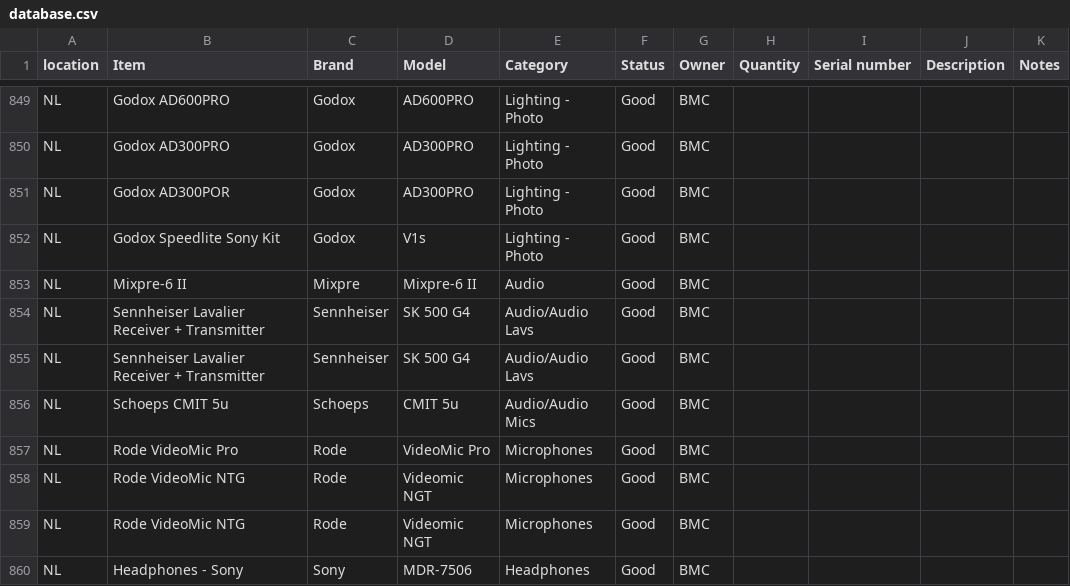
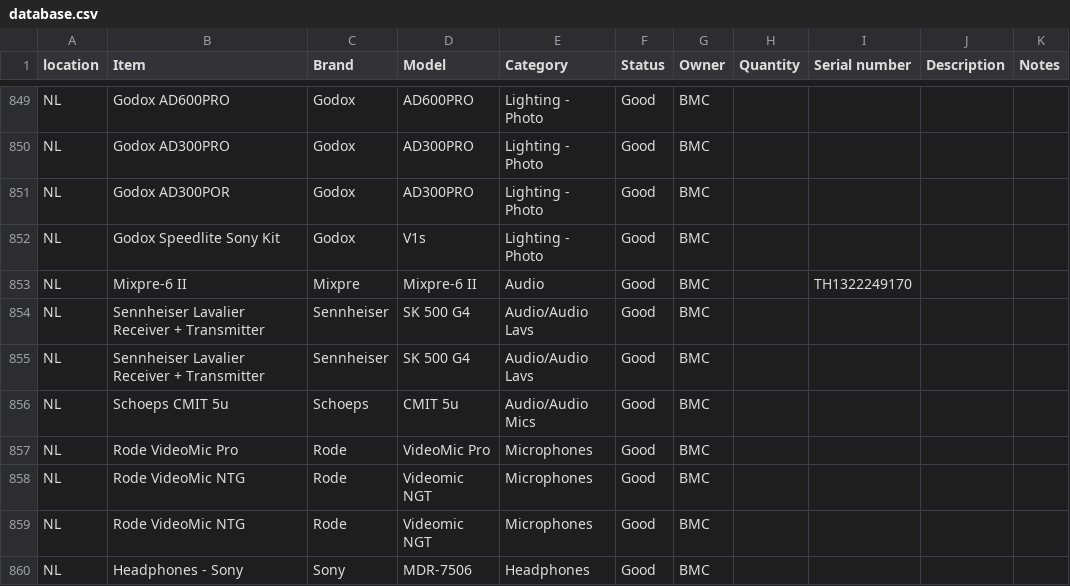
Before and after one commit to liquid-coop/Equipment_Inventory, a CSV file: database.csv, drawn as a sheet; only a part is shown, gaps mark what is left out.

Commit message:
Update inventory via web app

```diff
--- a/database.csv
+++ b/database.csv
@@ -852,3 +852,3 @@ NL,Godox AD300POR,Godox,AD300PRO,Lighting - Photo,Good,BMC,,,,
 NL,Godox Speedlite Sony Kit,Godox,V1s,Lighting - Photo,Good,BMC,,,,
-NL,Mixpre-6 II,Mixpre,Mixpre-6 II,Audio,Good,BMC,,,,
+NL,Mixpre-6 II,Mixpre,Mixpre-6 II,Audio,Good,BMC,,TH1322249170,,
 NL,Sennheiser Lavalier Receiver + Transmitter,Sennheiser,SK 500 G4,Audio/Audio Lavs,Good,BMC,,,,
```
